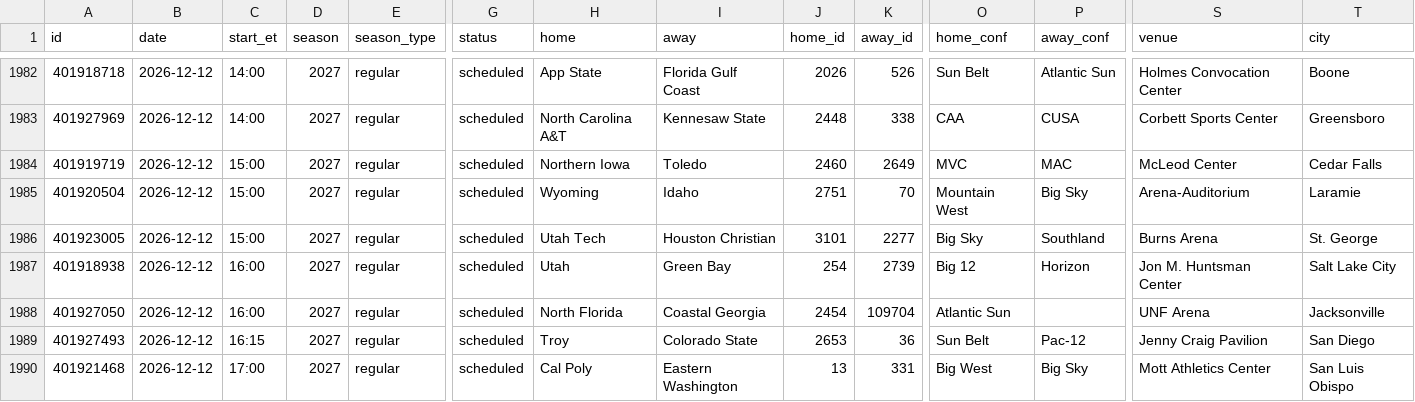
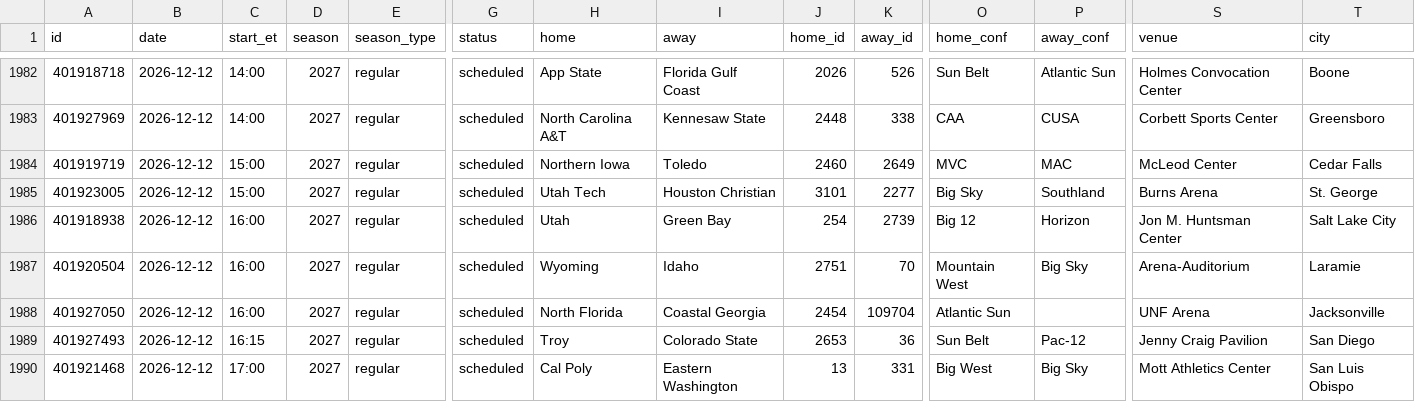
Before and after one commit to rjr5021/college-basketball-belt, a CSV file: data/women/games/2027.csv, drawn as a sheet; only a part is shown, gaps mark what is left out; removed rows and columns are numbered as before the commit, all else as after; rows hold the shown columns only; the diff names each change by its address in the sheet, - before the commit and + after, or states it on an @@ line.

```diff
--- a/data/women/games/2027.csv
+++ b/data/women/games/2027.csv
-row 1985: 401920504 | 2026-12-12 | 15:00 | 2027 | regular | scheduled | Wyoming | Idaho | 2751 | 70 | Mountain West | Big Sky | Arena-Auditorium | Laramie
+row 1987: 401920504 | 2026-12-12 | 16:00 | 2027 | regular | scheduled | Wyoming | Idaho | 2751 | 70 | Mountain West | Big Sky | Arena-Auditorium | Laramie
```
